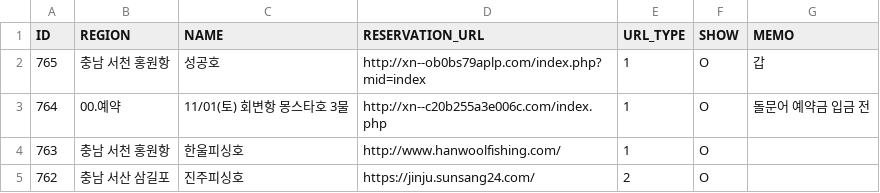
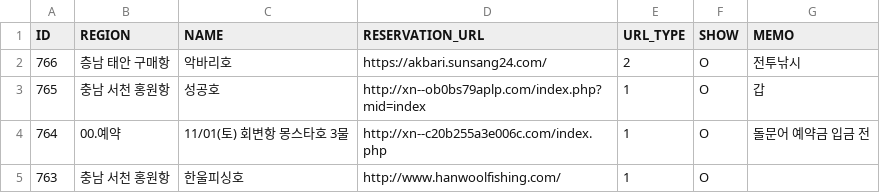
Before and after one commit to seong-geon-choi/ship, a CSV file: shiplist.csv, drawn as a sheet; only a part is shown; the shorter side is filled out with more unchanged rows; the diff names each change by its address in the sheet, - before the commit and + after, or states it on an @@ line.

Commit message:
배 목록 업데이트

```diff
--- a/shiplist.csv
+++ b/shiplist.csv
+row 2: 766 | 층남 태안 구매항 | 악바리호 | https://akbari.sunsang24.com/ | 2 | O | 전투낚시
```
